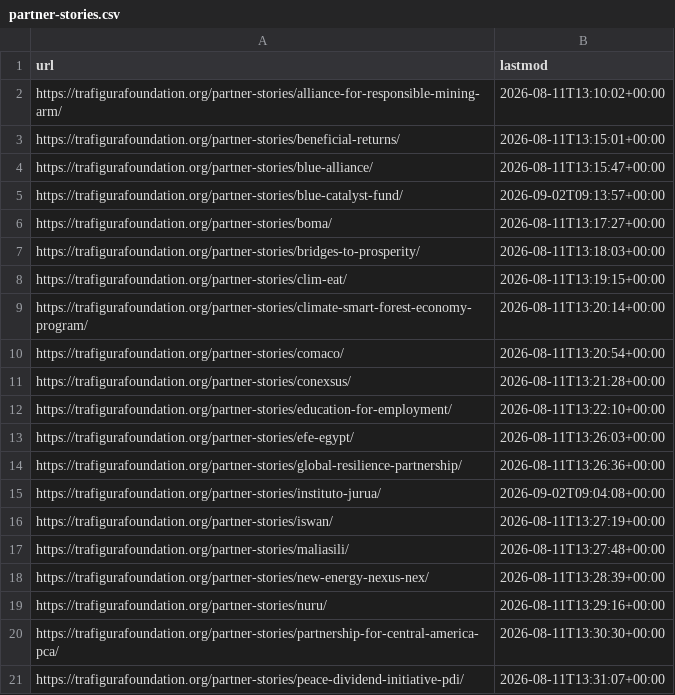
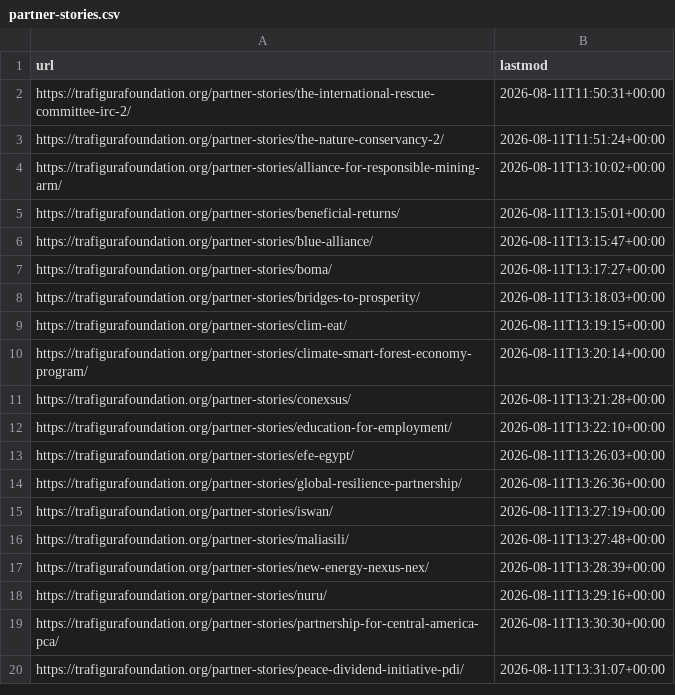
Before and after one commit to tarikjamil/trafigura-theme, a CSV file: SEO/sitemap-baseline/partner-stories.csv, drawn as a sheet; only a part is shown; the diff covers the shown part only.

```diff
--- a/SEO/sitemap-baseline/partner-stories.csv
+++ b/SEO/sitemap-baseline/partner-stories.csv
@@ -1,2 +1,4 @@
 url,lastmod
+https://trafigurafoundation.org/partner-stories/the-international-rescue-committee-irc-2/,2026-08-11T11:50:31+00:00
+https://trafigurafoundation.org/partner-stories/the-nature-conservancy-2/,2026-08-11T11:51:24+00:00
 https://trafigurafoundation.org/partner-stories/alliance-for-responsible-mining-arm/,2026-08-11T13:10:02+00:00
@@ -4,3 +6,2 @@ https://trafigurafoundation.org/partner-stories/beneficial-returns/,2026-08-11T1
 https://trafigurafoundation.org/partner-stories/blue-alliance/,2026-08-11T13:15:47+00:00
-https://trafigurafoundation.org/partner-stories/blue-catalyst-fund/,2026-09-02T09:13:57+00:00
 https://trafigurafoundation.org/partner-stories/boma/,2026-08-11T13:17:27+00:00
@@ -9,3 +10,2 @@ https://trafigurafoundation.org/partner-stories/clim-eat/,2026-08-11T13:19:15+00
 https://trafigurafoundation.org/partner-stories/climate-smart-forest-economy-program/,2026-08-11T13:20:14+00:00
-https://trafigurafoundation.org/partner-stories/comaco/,2026-08-11T13:20:54+00:00
 https://trafigurafoundation.org/partner-stories/conexsus/,2026-08-11T13:21:28+00:00
@@ -14,3 +14,2 @@ https://trafigurafoundation.org/partner-stories/efe-egypt/,2026-08-11T13:26:03+0
 https://trafigurafoundation.org/partner-stories/global-resilience-partnership/,2026-08-11T13:26:36+00:00
-https://trafigurafoundation.org/partner-stories/instituto-jurua/,2026-09-02T09:04:08+00:00
 https://trafigurafoundation.org/partner-stories/iswan/,2026-08-11T13:27:19+00:00
```
Also changed, not shown: 6 added rows, 1 removed row, 9 moved rows and 4 edited cells elsewhere in this file, SEO/sitemap-baseline/all-urls.csv, SEO/sitemap-baseline/news.csv, 10 other files.
